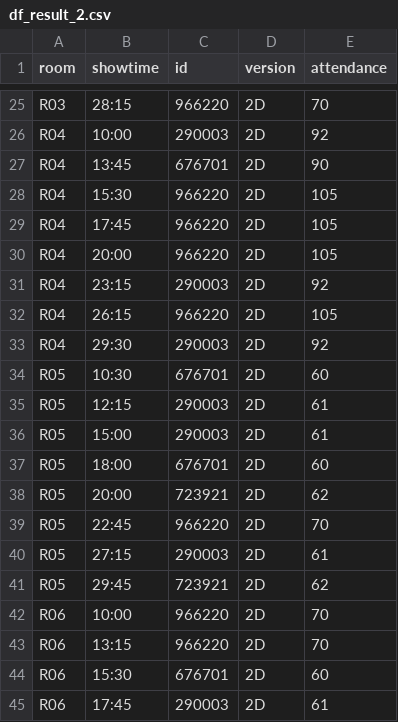
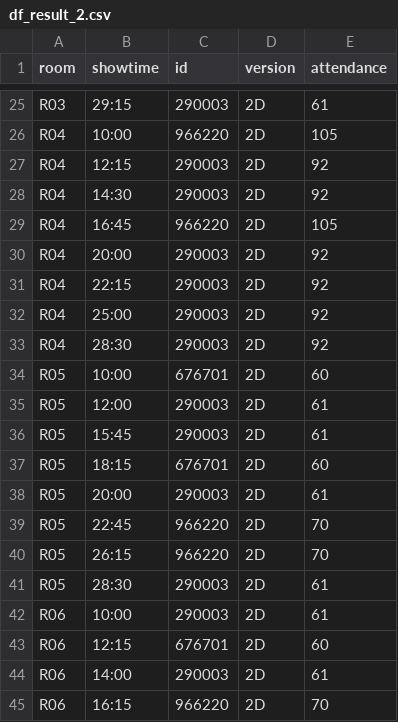
Before and after one commit to Chikit-WONG/Spark_Cup-2025-Question_C, a CSV file: Data/output_result/df_result_2.csv, drawn as a sheet; only a part is shown, gaps mark what is left out; removed rows and columns are numbered as before the commit, all else as after; the diff covers the shown part only; the diff names each change by its address in the sheet, - before the commit and + after, or states it on an @@ line.

```diff
--- a/Data/output_result/df_result_2.csv
+++ b/Data/output_result/df_result_2.csv
-B25 (showtime): 28:15
+B25 (showtime): 29:15
-C25 (id): 966220
+C25 (id): 290003
-E25 (attendance): 70
+E25 (attendance): 61
+row 26: R04 | 10:00 | 966220 | 2D | 105
-B27 (showtime): 10:00
+B27 (showtime): 12:15
-B28 (showtime): 13:45
+B28 (showtime): 14:30
-C28 (id): 676701
+C28 (id): 290003
-E28 (attendance): 90
+E28 (attendance): 92
-row 28: R04 | 15:30 | 966220 | 2D | 105
-B29 (showtime): 17:45
+B29 (showtime): 16:45
-C30 (id): 966220
+C30 (id): 290003
-E30 (attendance): 105
+E30 (attendance): 92
-B31 (showtime): 23:15
+B31 (showtime): 22:15
-B32 (showtime): 26:15
+B32 (showtime): 25:00
-C32 (id): 966220
+C32 (id): 290003
-E32 (attendance): 105
+E32 (attendance): 92
-B33 (showtime): 29:30
+B33 (showtime): 28:30
-B34 (showtime): 10:30
+B34 (showtime): 10:00
-B35 (showtime): 12:15
+B35 (showtime): 12:00
-B36 (showtime): 15:00
+B36 (showtime): 15:45
-B37 (showtime): 18:00
+B37 (showtime): 18:15
-C38 (id): 723921
+C38 (id): 290003
-E38 (attendance): 62
+E38 (attendance): 61
+row 40: R05 | 26:15 | 966220 | 2D | 70
-B41 (showtime): 27:15
+B41 (showtime): 28:30
-row 41: R05 | 29:45 | 723921 | 2D | 62
-C42 (id): 966220
+C42 (id): 290003
-E42 (attendance): 70
+E42 (attendance): 61
-row 43: R06 | 13:15 | 966220 | 2D | 70
-B43 (showtime): 15:30
+B43 (showtime): 12:15
-B44 (showtime): 17:45
+B44 (showtime): 14:00
+row 45: R06 | 16:15 | 966220 | 2D | 70
```
Also changed, not shown: 8 added rows, 7 removed rows and 48 edited cells elsewhere in this file, 1 other file.
